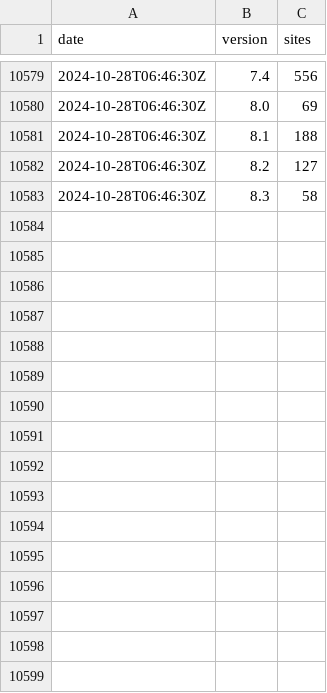
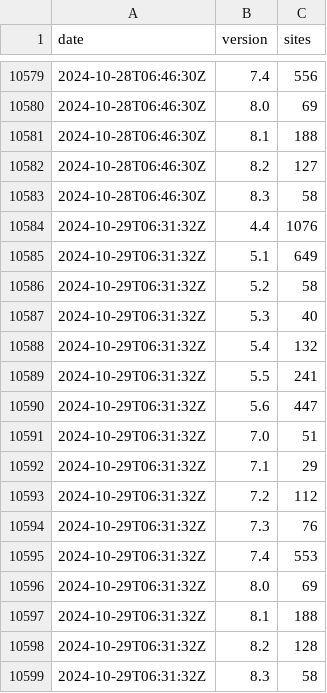
Before and after one commit to JamesRezo/stats-backup, a CSV file: php.since-2022-02-23.csv, drawn as a sheet; only a part is shown, gaps mark what is left out; the diff names each change by its address in the sheet, - before the commit and + after, or states it on an @@ line.

```diff
--- a/php.since-2022-02-23.csv
+++ b/php.since-2022-02-23.csv
+row 10584: 2024-10-29T06:31:32Z | 4.4 | 1076
+row 10585: 2024-10-29T06:31:32Z | 5.1 | 649
+row 10586: 2024-10-29T06:31:32Z | 5.2 | 58
+row 10587: 2024-10-29T06:31:32Z | 5.3 | 40
+row 10588: 2024-10-29T06:31:32Z | 5.4 | 132
+row 10589: 2024-10-29T06:31:32Z | 5.5 | 241
+row 10590: 2024-10-29T06:31:32Z | 5.6 | 447
+row 10591: 2024-10-29T06:31:32Z | 7.0 | 51
+row 10592: 2024-10-29T06:31:32Z | 7.1 | 29
+row 10593: 2024-10-29T06:31:32Z | 7.2 | 112
+row 10594: 2024-10-29T06:31:32Z | 7.3 | 76
+row 10595: 2024-10-29T06:31:32Z | 7.4 | 553
+row 10596: 2024-10-29T06:31:32Z | 8.0 | 69
+row 10597: 2024-10-29T06:31:32Z | 8.1 | 188
+row 10598: 2024-10-29T06:31:32Z | 8.2 | 128
+row 10599: 2024-10-29T06:31:32Z | 8.3 | 58
```
Also changed, not shown: php.csv, spip.csv, 3 other files.
